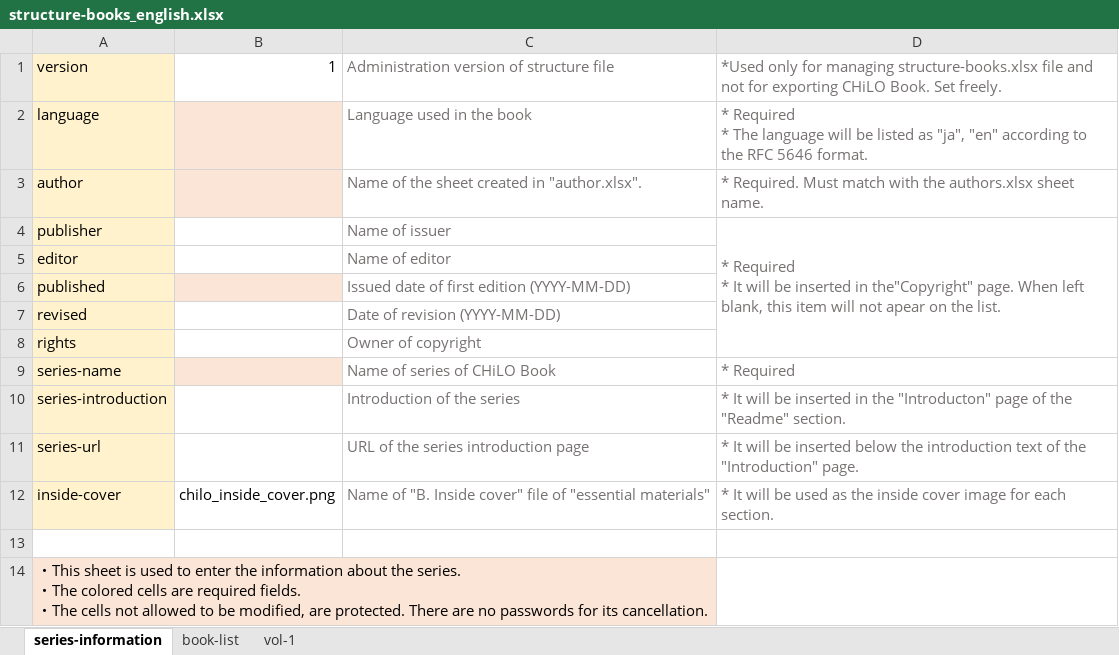
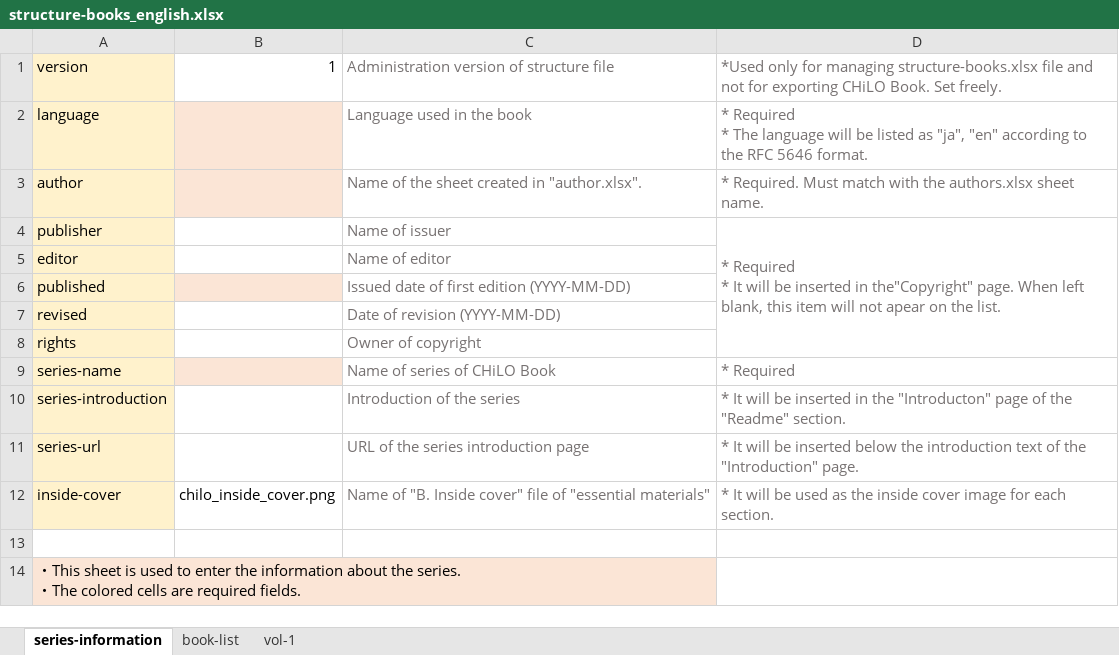
Before and after one commit to cccties/chilo-producer, an Excel workbook: chiloPro/template-series_english/structure-books_english.xlsx, sheet series-information, drawn as a sheet; values as stored, in another font and other column widths than the file's, no borders; ↵ is a line break in a cell; the diff names each change by its address in the sheet, - before the commit and + after, or states it on an @@ line.

```diff
--- a/chiloPro/template-series_english/structure-books_english.xlsx (sheet series-information)
+++ b/chiloPro/template-series_english/structure-books_english.xlsx (sheet series-information)
-A14: …required fields. ↵ ・The cells not allowed to be modified, are protected. There are no passwords for its cancellation.
+A14: …required fields.
```
Also changed, not shown: sheet book-list, sheet vol-1, chiloPro/template-series/structure-books.xlsx.
